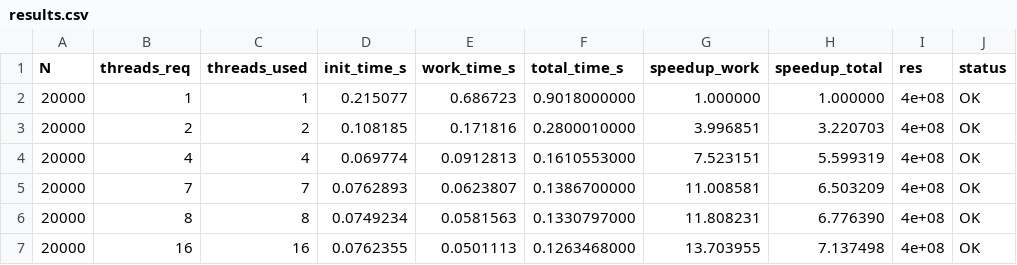
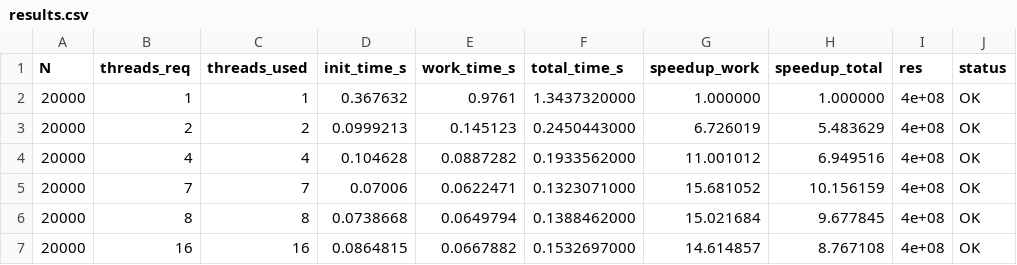
Before and after one commit to XXXXXX1X1/Parallel_Computing, a CSV file: 2_Lab/1_task/results.csv, drawn as a sheet; only a part is shown; the diff covers the shown part only.

```diff
--- a/2_Lab/1_task/results.csv
+++ b/2_Lab/1_task/results.csv
@@ -1,7 +1,7 @@
 N,threads_req,threads_used,init_time_s,work_time_s,total_time_s,speedup_work,speedup_total,res,status
-20000,1,1,0.215077,0.686723,0.9018000000,1.000000,1.000000,4e+08,OK
-20000,2,2,0.108185,0.171816,0.2800010000,3.996851,3.220703,4e+08,OK
-20000,4,4,0.069774,0.0912813,0.1610553000,7.523151,5.599319,4e+08,OK
-20000,7,7,0.0762893,0.0623807,0.1386700000,11.008581,6.503209,4e+08,OK
-20000,8,8,0.0749234,0.0581563,0.1330797000,11.808231,6.776390,4e+08,OK
-20000,16,16,0.0762355,0.0501113,0.1263468000,13.703955,7.137498,4e+08,OK
+20000,1,1,0.367632,0.9761,1.3437320000,1.000000,1.000000,4e+08,OK
+20000,2,2,0.0999213,0.145123,0.2450443000,6.726019,5.483629,4e+08,OK
+20000,4,4,0.104628,0.0887282,0.1933562000,11.001012,6.949516,4e+08,OK
+20000,7,7,0.07006,0.0622471,0.1323071000,15.681052,10.156159,4e+08,OK
+20000,8,8,0.0738668,0.0649794,0.1388462000,15.021684,9.677845,4e+08,OK
+20000,16,16,0.0864815,0.0667882,0.1532697000,14.614857,8.767108,4e+08,OK
```
Also changed, not shown: 48 edited cells elsewhere in this file, 5 other files.
